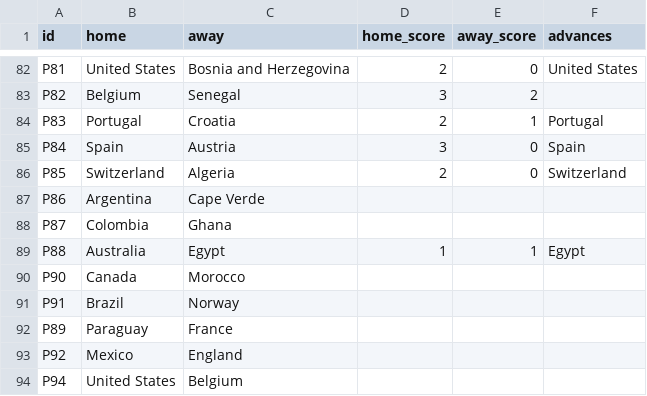
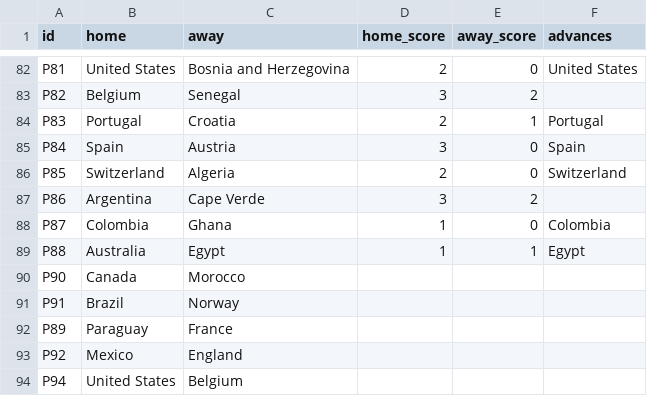
Before and after one commit to innovationwizard/2026WC, a CSV file: web/data/results_live.csv, drawn as a sheet; only a part is shown, gaps mark what is left out.

```diff
--- a/web/data/results_live.csv
+++ b/web/data/results_live.csv
@@ -86,4 +86,4 @@ P84,Spain,Austria,3,0,Spain
 P85,Switzerland,Algeria,2,0,Switzerland
-P86,Argentina,Cape Verde,,,
-P87,Colombia,Ghana,,,
+P86,Argentina,Cape Verde,3,2,
+P87,Colombia,Ghana,1,0,Colombia
 P88,Australia,Egypt,1,1,Egypt
```
Also changed, not shown: 1 other file.
